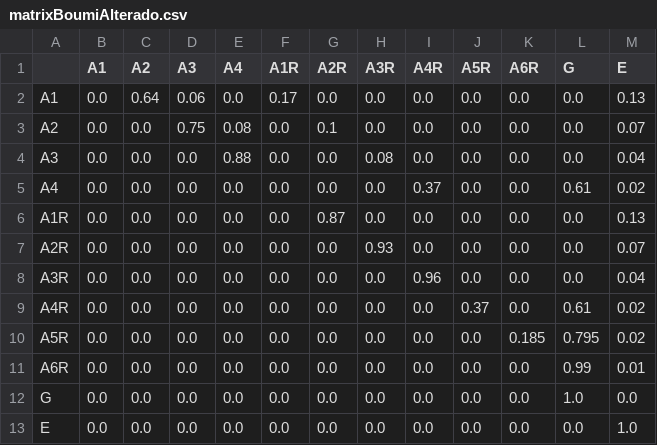
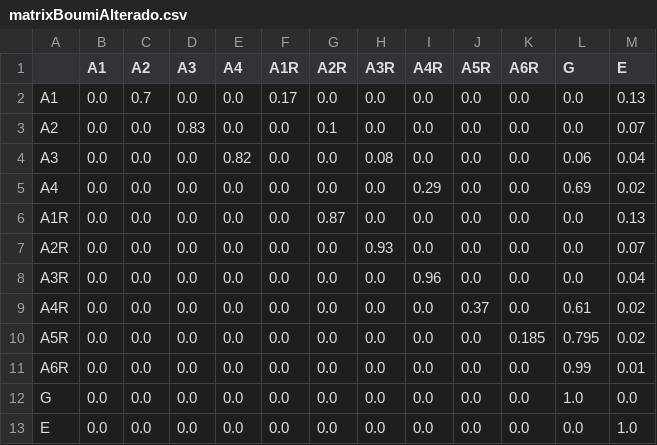
Before and after one commit to JulianaFerreira/educacao, a CSV file: matrix/matrixBoumiAlterado.csv, drawn as a sheet.

Commit message:
Boumi corrigido e adicionando novas categorias para bsi-bcc

```diff
--- a/matrix/matrixBoumiAlterado.csv
+++ b/matrix/matrixBoumiAlterado.csv
@@ -1,6 +1,6 @@
 ,A1,A2,A3,A4,A1R,A2R,A3R,A4R,A5R,A6R,G,E
-A1,0.0,0.64,0.06,0.0,0.17,0.0,0.0,0.0,0.0,0.0,0.0,0.13
-A2,0.0,0.0,0.75,0.08,0.0,0.1,0.0,0.0,0.0,0.0,0.0,0.07
-A3,0.0,0.0,0.0,0.88,0.0,0.0,0.08,0.0,0.0,0.0,0.0,0.04
-A4,0.0,0.0,0.0,0.0,0.0,0.0,0.0,0.37,0.0,0.0,0.61,0.02
+A1,0.0,0.7,0.0,0.0,0.17,0.0,0.0,0.0,0.0,0.0,0.0,0.13
+A2,0.0,0.0,0.83,0.0,0.0,0.1,0.0,0.0,0.0,0.0,0.0,0.07
+A3,0.0,0.0,0.0,0.82,0.0,0.0,0.08,0.0,0.0,0.0,0.06,0.04
+A4,0.0,0.0,0.0,0.0,0.0,0.0,0.0,0.29,0.0,0.0,0.69,0.02
 A1R,0.0,0.0,0.0,0.0,0.0,0.87,0.0,0.0,0.0,0.0,0.0,0.13
```
Also changed, not shown: 6 other files.
